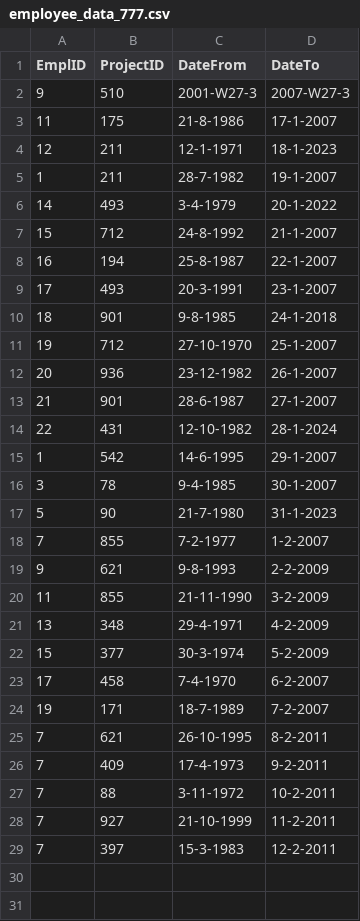
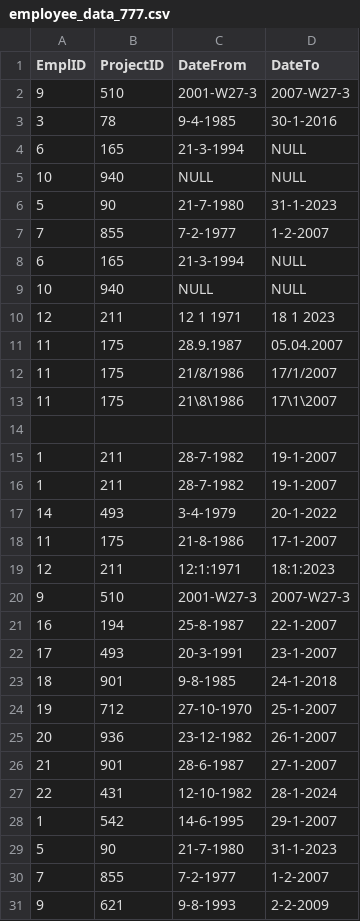
Before and after one commit to Shiny3/Zdravka-Dimitrova-employees, a CSV file: src/sources/employee_data_777.csv, drawn as a sheet; only a part is shown; the shorter side is filled out with more unchanged rows.

```diff
--- a/src/sources/employee_data_777.csv
+++ b/src/sources/employee_data_777.csv
@@ -2,7 +2,20 @@ EmplID,ProjectID,DateFrom,DateTo
 9,510,2001-W27-3,2007-W27-3
-11,175,21-8-1986,17-1-2007
-12,211,12-1-1971,18-1-2023
+3,78,9-4-1985,30-1-2016
+6,165,21-3-1994,NULL
+10,940,NULL,NULL
+5,90,21-7-1980,31-1-2023
+7,855,7-2-1977,1-2-2007
+6,165,21-3-1994,NULL
+10,940,NULL,NULL
+12,211,12 1 1971,18 1 2023
+11,175,28.9.1987,05.04.2007
+11,175,21/8/1986,17/1/2007
+11,175,21\8\1986,17\1\2007
+
+1,211,28-7-1982,19-1-2007
 1,211,28-7-1982,19-1-2007
 14,493,3-4-1979,20-1-2022
-15,712,24-8-1992,21-1-2007
+11,175,21-8-1986,17-1-2007
+12,211,12:1:1971,18:1:2023
+9,510,2001-W27-3,2007-W27-3
 16,194,25-8-1987,22-1-2007
@@ -15,3 +28,2 @@ EmplID,ProjectID,DateFrom,DateTo
 1,542,14-6-1995,29-1-2007
-3,78,9-4-1985,30-1-2007
 5,90,21-7-1980,31-1-2023
```
Also changed, not shown: bin/sources/employee_data.csv, bin/sources/employee_data_777_1.csv, 15 other files.
